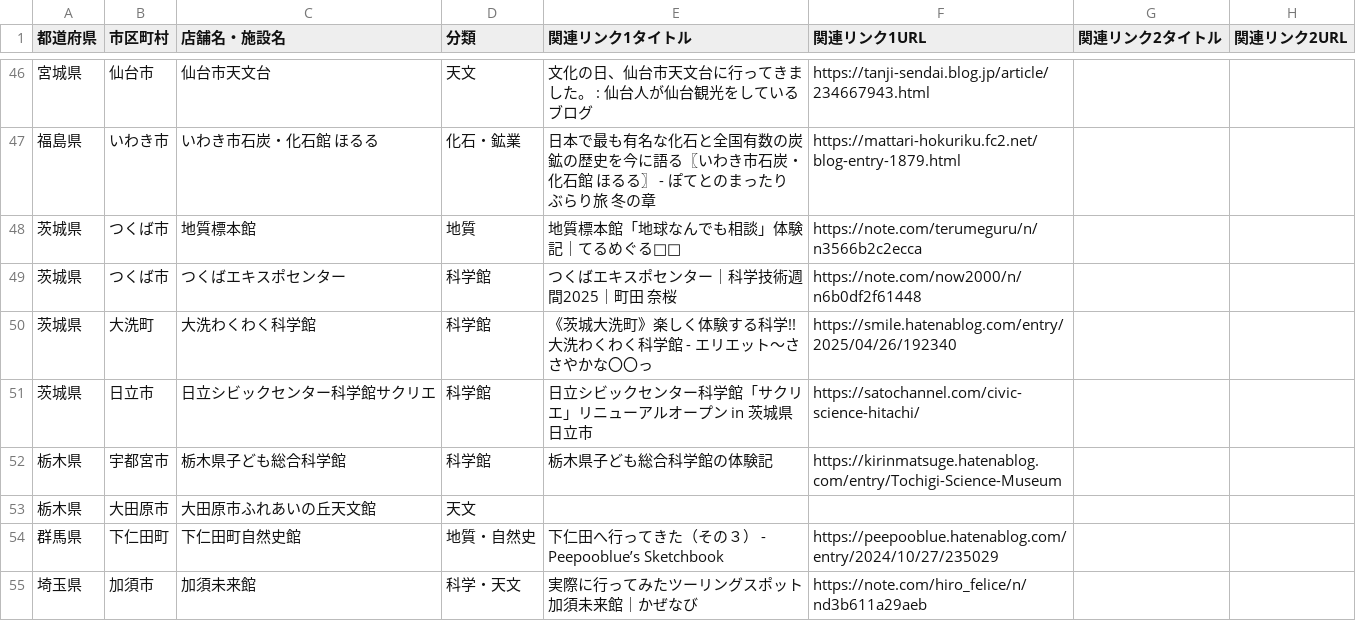
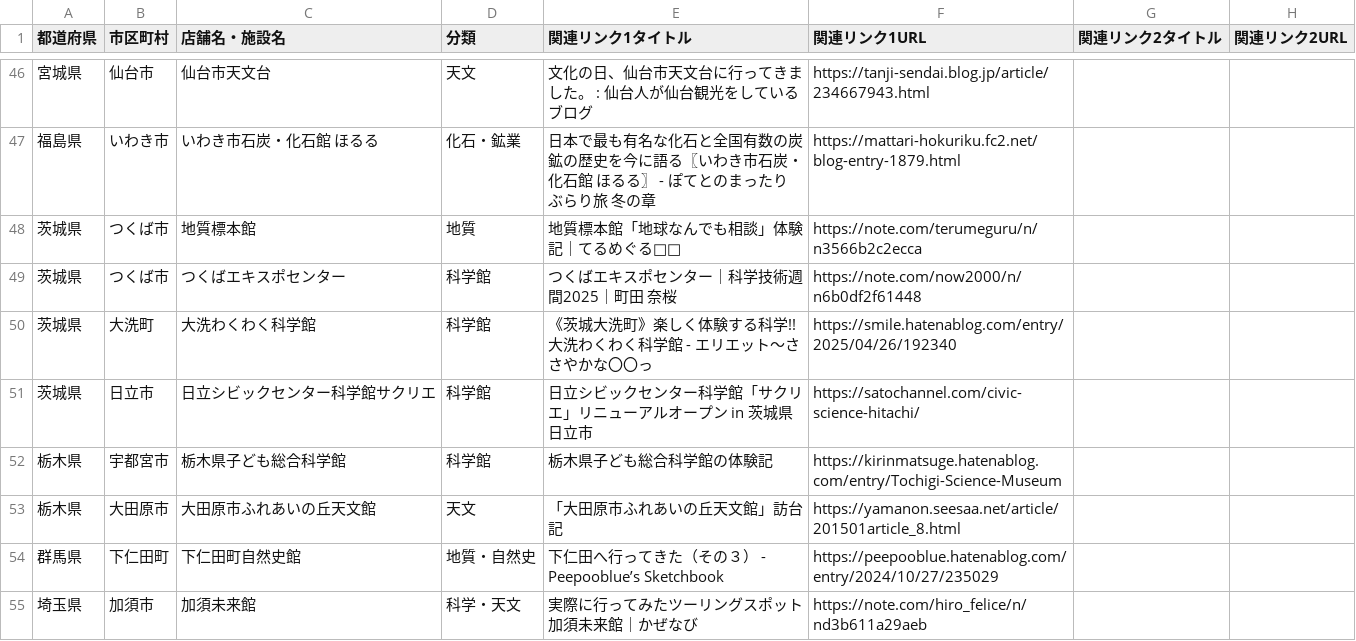
Before and after one commit to ordinary-apartment/ordinary-apartment.github.io, a CSV file: data/科学館.csv, drawn as a sheet; only a part is shown, gaps mark what is left out; the diff names each change by its address in the sheet, - before the commit and + after, or states it on an @@ line.

```diff
--- a/data/科学館.csv
+++ b/data/科学館.csv
-E53 (関連リンク1タイトル): (empty)
+E53 (関連リンク1タイトル): 「大田原市ふれあいの丘天文館」訪台記
-F53 (関連リンク1URL): (empty)
+F53 (関連リンク1URL): https://yamanon.seesaa.net/article/201501article_8.html
```
Also changed, not shown: data/博物館.csv, data/水族館・海中施設.csv, 2 other files.
